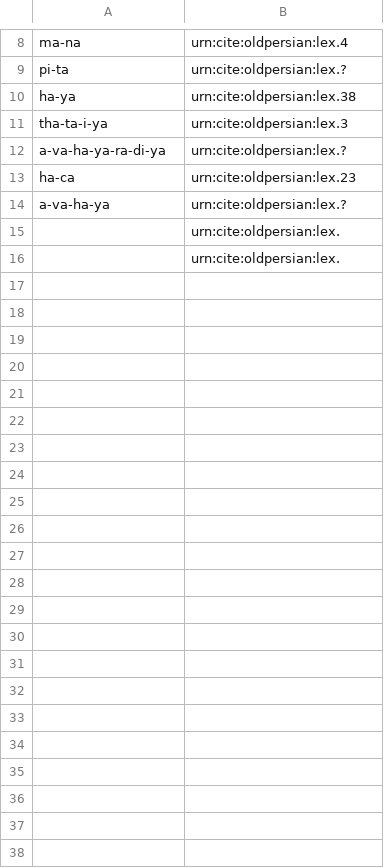
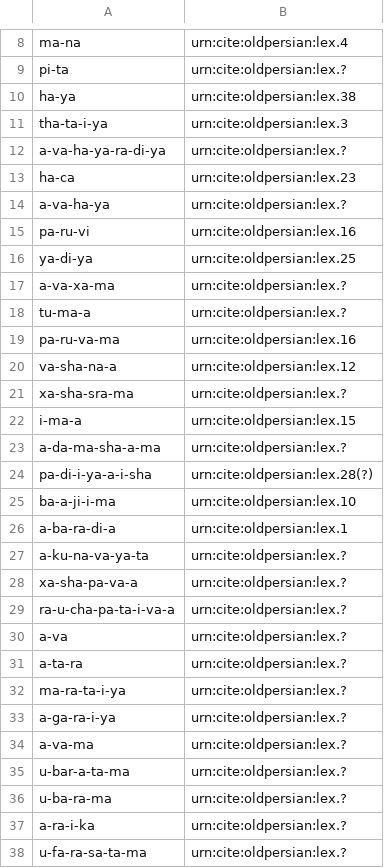
Before and after one commit to ncjalb16/OldPersianInscriptions, a CSV file: DariusBehistun/LexicalAnalysisDBCol1.csv, drawn as a sheet; only a part is shown, gaps mark what is left out.

Commit message:
Update LexicalAnalysisDBCol1.csv

```diff
--- a/DariusBehistun/LexicalAnalysisDBCol1.csv
+++ b/DariusBehistun/LexicalAnalysisDBCol1.csv
@@ -14,3 +14,25 @@ ha-ca,urn:cite:oldpersian:lex.23
 a-va-ha-ya,urn:cite:oldpersian:lex.?
-,urn:cite:oldpersian:lex.
-,urn:cite:oldpersian:lex.
+pa-ru-vi,urn:cite:oldpersian:lex.16
+ya-di-ya,urn:cite:oldpersian:lex.25
+a-va-xa-ma,urn:cite:oldpersian:lex.?
+tu-ma-a,urn:cite:oldpersian:lex.?
+pa-ru-va-ma,urn:cite:oldpersian:lex.16
+va-sha-na-a,urn:cite:oldpersian:lex.12
+xa-sha-sra-ma,urn:cite:oldpersian:lex.?
+i-ma-a,urn:cite:oldpersian:lex.15
+a-da-ma-sha-a-ma,urn:cite:oldpersian:lex.?
+pa-di-i-ya-a-i-sha,urn:cite:oldpersian:lex.28(?)
+ba-a-ji-i-ma,urn:cite:oldpersian:lex.10
+a-ba-ra-di-a,urn:cite:oldpersian:lex.1
+a-ku-na-va-ya-ta,urn:cite:oldpersian:lex.?
+xa-sha-pa-va-a,urn:cite:oldpersian:lex.?
+ra-u-cha-pa-ta-i-va-a,urn:cite:oldpersian:lex.?
+a-va,urn:cite:oldpersian:lex.?
+a-ta-ra,urn:cite:oldpersian:lex.?
+ma-ra-ta-i-ya,urn:cite:oldpersian:lex.?
+a-ga-ra-i-ya,urn:cite:oldpersian:lex.?
+a-va-ma,urn:cite:oldpersian:lex.?
+u-bar-a-ta-ma,urn:cite:oldpersian:lex.?
+u-ba-ra-ma,urn:cite:oldpersian:lex.?
+a-ra-i-ka,urn:cite:oldpersian:lex.?
+u-fa-ra-sa-ta-ma,urn:cite:oldpersian:lex.?
```
